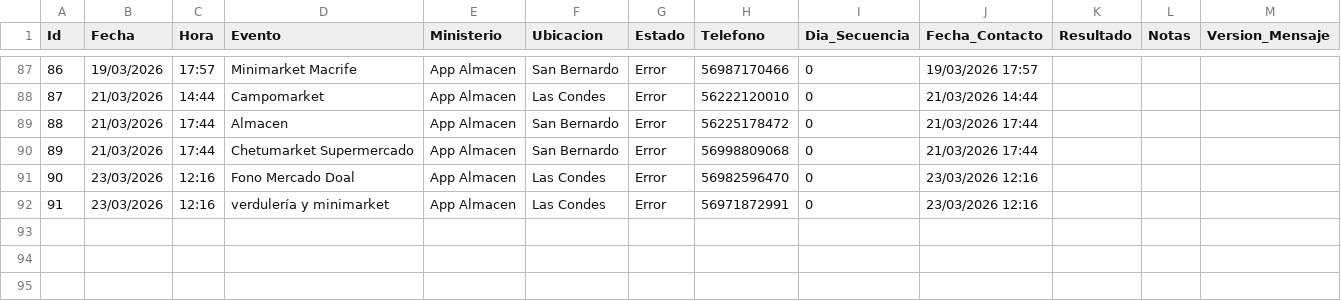
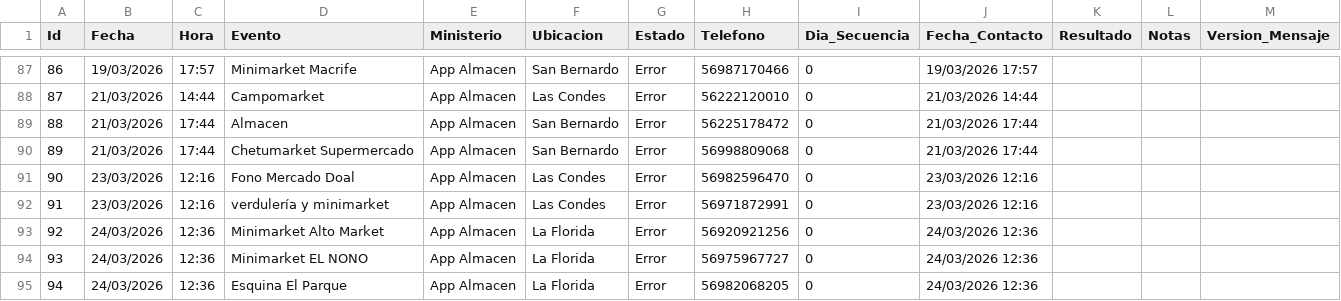
Before and after one commit to POPnLAR/Clientes, a CSV file: prospeccion_almacenes_pro.csv, drawn as a sheet; only a part is shown, gaps mark what is left out.

Commit message:
Worker Almacenes: Actualización [Skip CI]

```diff
--- a/prospeccion_almacenes_pro.csv
+++ b/prospeccion_almacenes_pro.csv
@@ -92 +92,4 @@ Id,Fecha,Hora,Evento,Ministerio,Ubicacion,Estado,Telefono,Dia_Secuencia,Fecha_Co
 91,23/03/2026,12:16,verdulería y minimarket,App Almacen,Las Condes,Error,56971872991,0,23/03/2026 12:16,,,
+92,24/03/2026,12:36,Minimarket Alto Market,App Almacen,La Florida,Error,56920921256,0,24/03/2026 12:36,,,
+93,24/03/2026,12:36,Minimarket EL NONO,App Almacen,La Florida,Error,56975967727,0,24/03/2026 12:36,,,
+94,24/03/2026,12:36,Esquina El Parque,App Almacen,La Florida,Error,56982068205,0,24/03/2026 12:36,,,
```
